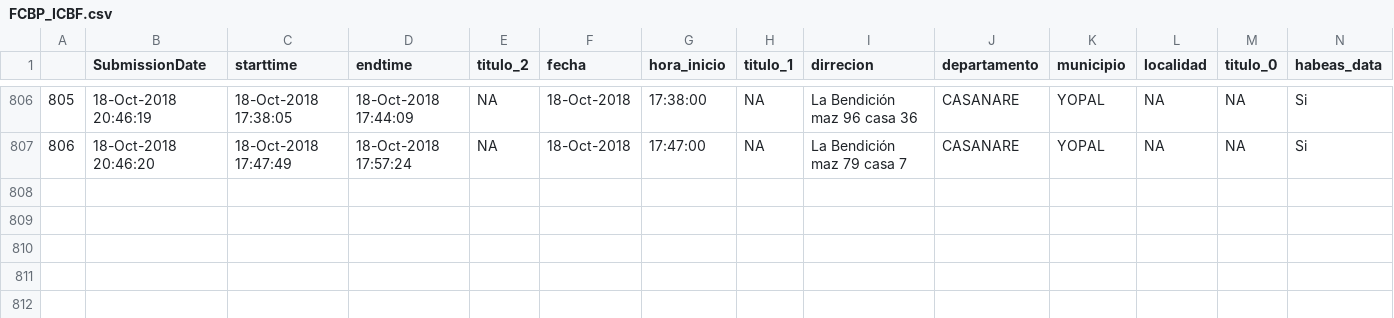
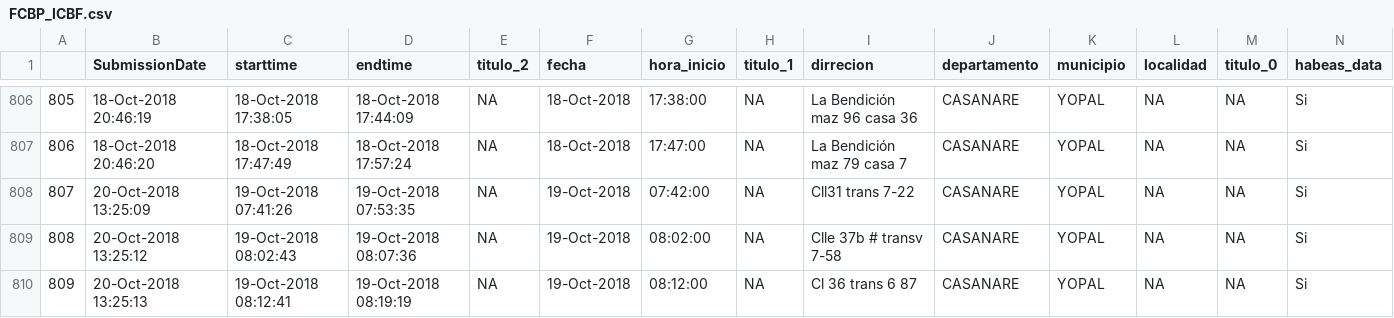
Before and after one commit to jcmunozmora/jcmunozmora.github.io, a CSV file: FCBP_ICBF.csv, drawn as a sheet; only a part is shown, gaps mark what is left out; rows hold the shown columns only; the diff names each change by its address in the sheet, - before the commit and + after, or states it on an @@ line.

```diff
--- a/FCBP_ICBF.csv
+++ b/FCBP_ICBF.csv
+row 808: 807 | 20-Oct-2018 13:25:09 | 19-Oct-2018 07:41:26 | 19-Oct-2018 07:53:35 | NA | 19-Oct-2018 | 07:42:00 | NA | Cll31 trans 7-22 | CASANARE | YOPAL | NA | NA | Si
+row 809: 808 | 20-Oct-2018 13:25:12 | 19-Oct-2018 08:02:43 | 19-Oct-2018 08:07:36 | NA | 19-Oct-2018 | 08:02:00 | NA | Clle 37b # transv 7-58 | CASANARE | YOPAL | NA | NA | Si
+row 810: 809 | 20-Oct-2018 13:25:13 | 19-Oct-2018 08:12:41 | 19-Oct-2018 08:19:19 | NA | 19-Oct-2018 | 08:12:00 | NA | Cl 36 trans 6 87 | CASANARE | YOPAL | NA | NA | Si
```
Also changed, not shown: 5 other files.
